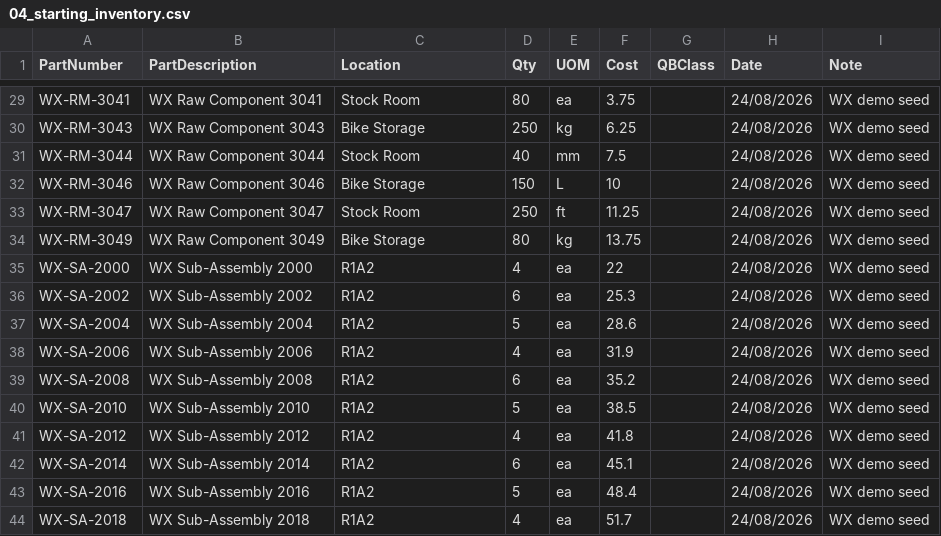
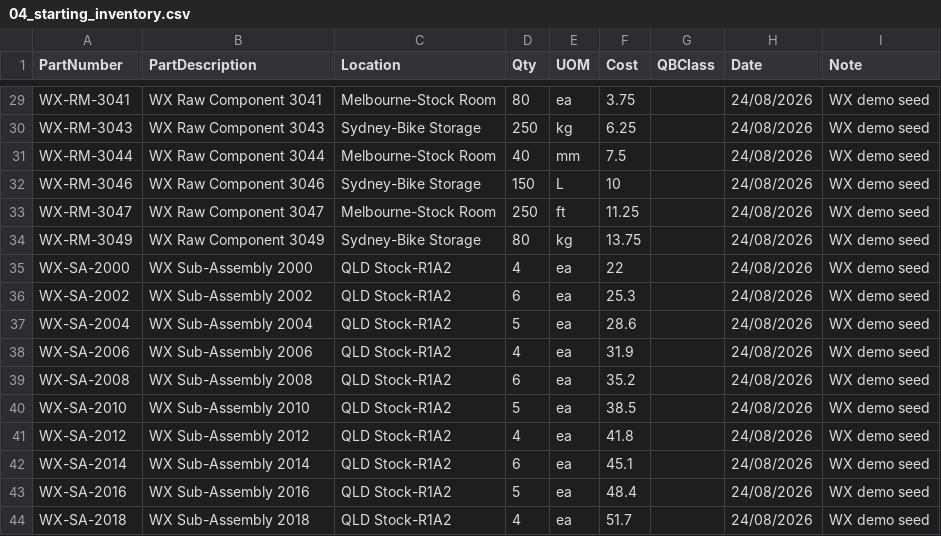
Before and after one commit to 0xAHA/FB_BI_Reports, a CSV file: Other_NOT_FOR_PRODUCTION/demo_data/04_starting_inventory.csv, drawn as a sheet; only a part is shown, gaps mark what is left out; the diff covers the shown part only.

```diff
--- a/Other_NOT_FOR_PRODUCTION/demo_data/04_starting_inventory.csv
+++ b/Other_NOT_FOR_PRODUCTION/demo_data/04_starting_inventory.csv
@@ -29,16 +29,16 @@
-"WX-RM-3041","WX Raw Component 3041","Stock Room","80","ea","3.75","","24/08/2026","WX demo seed"
-"WX-RM-3043","WX Raw Component 3043","Bike Storage","250","kg","6.25","","24/08/2026","WX demo seed"
-"WX-RM-3044","WX Raw Component 3044","Stock Room","40","mm","7.5","","24/08/2026","WX demo seed"
-"WX-RM-3046","WX Raw Component 3046","Bike Storage","150","L","10","","24/08/2026","WX demo seed"
-"WX-RM-3047","WX Raw Component 3047","Stock Room","250","ft","11.25","","24/08/2026","WX demo seed"
-"WX-RM-3049","WX Raw Component 3049","Bike Storage","80","kg","13.75","","24/08/2026","WX demo seed"
-"WX-SA-2000","WX Sub-Assembly 2000","R1A2","4","ea","22","","24/08/2026","WX demo seed"
-"WX-SA-2002","WX Sub-Assembly 2002","R1A2","6","ea","25.3","","24/08/2026","WX demo seed"
-"WX-SA-2004","WX Sub-Assembly 2004","R1A2","5","ea","28.6","","24/08/2026","WX demo seed"
-"WX-SA-2006","WX Sub-Assembly 2006","R1A2","4","ea","31.9","","24/08/2026","WX demo seed"
-"WX-SA-2008","WX Sub-Assembly 2008","R1A2","6","ea","35.2","","24/08/2026","WX demo seed"
-"WX-SA-2010","WX Sub-Assembly 2010","R1A2","5","ea","38.5","","24/08/2026","WX demo seed"
-"WX-SA-2012","WX Sub-Assembly 2012","R1A2","4","ea","41.8","","24/08/2026","WX demo seed"
-"WX-SA-2014","WX Sub-Assembly 2014","R1A2","6","ea","45.1","","24/08/2026","WX demo seed"
-"WX-SA-2016","WX Sub-Assembly 2016","R1A2","5","ea","48.4","","24/08/2026","WX demo seed"
-"WX-SA-2018","WX Sub-Assembly 2018","R1A2","4","ea","51.7","","24/08/2026","WX demo seed"
+"WX-RM-3041","WX Raw Component 3041","Melbourne-Stock Room","80","ea","3.75","","24/08/2026","WX demo seed"
+"WX-RM-3043","WX Raw Component 3043","Sydney-Bike Storage","250","kg","6.25","","24/08/2026","WX demo seed"
+"WX-RM-3044","WX Raw Component 3044","Melbourne-Stock Room","40","mm","7.5","","24/08/2026","WX demo seed"
+"WX-RM-3046","WX Raw Component 3046","Sydney-Bike Storage","150","L","10","","24/08/2026","WX demo seed"
+"WX-RM-3047","WX Raw Component 3047","Melbourne-Stock Room","250","ft","11.25","","24/08/2026","WX demo seed"
+"WX-RM-3049","WX Raw Component 3049","Sydney-Bike Storage","80","kg","13.75","","24/08/2026","WX demo seed"
+"WX-SA-2000","WX Sub-Assembly 2000","QLD Stock-R1A2","4","ea","22","","24/08/2026","WX demo seed"
+"WX-SA-2002","WX Sub-Assembly 2002","QLD Stock-R1A2","6","ea","25.3","","24/08/2026","WX demo seed"
+"WX-SA-2004","WX Sub-Assembly 2004","QLD Stock-R1A2","5","ea","28.6","","24/08/2026","WX demo seed"
+"WX-SA-2006","WX Sub-Assembly 2006","QLD Stock-R1A2","4","ea","31.9","","24/08/2026","WX demo seed"
+"WX-SA-2008","WX Sub-Assembly 2008","QLD Stock-R1A2","6","ea","35.2","","24/08/2026","WX demo seed"
+"WX-SA-2010","WX Sub-Assembly 2010","QLD Stock-R1A2","5","ea","38.5","","24/08/2026","WX demo seed"
+"WX-SA-2012","WX Sub-Assembly 2012","QLD Stock-R1A2","4","ea","41.8","","24/08/2026","WX demo seed"
+"WX-SA-2014","WX Sub-Assembly 2014","QLD Stock-R1A2","6","ea","45.1","","24/08/2026","WX demo seed"
+"WX-SA-2016","WX Sub-Assembly 2016","QLD Stock-R1A2","5","ea","48.4","","24/08/2026","WX demo seed"
+"WX-SA-2018","WX Sub-Assembly 2018","QLD Stock-R1A2","4","ea","51.7","","24/08/2026","WX demo seed"
```
Also changed, not shown: 27 edited cells elsewhere in this file, Other_NOT_FOR_PRODUCTION/demo_data/05_sales_orders.csv, Other_NOT_FOR_PRODUCTION/demo_data/06_purchase_orders.csv, 2 other files.
